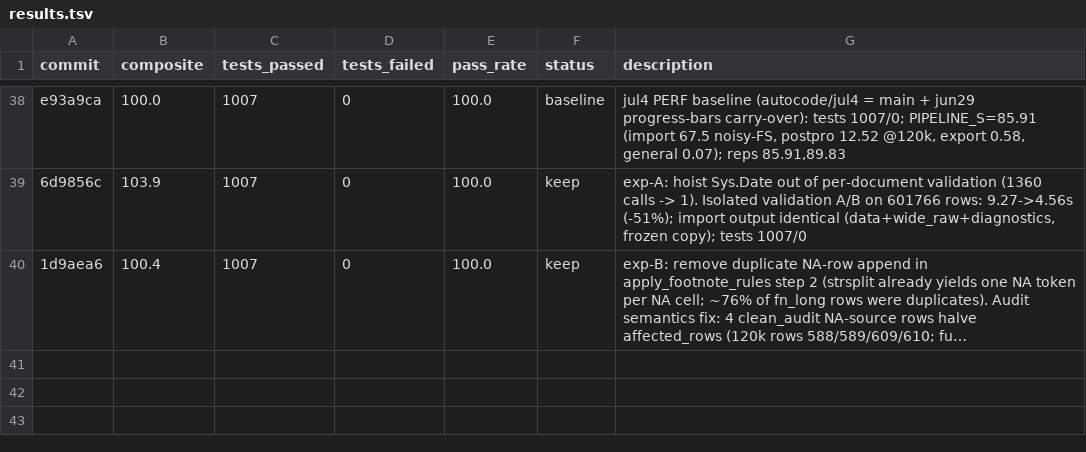
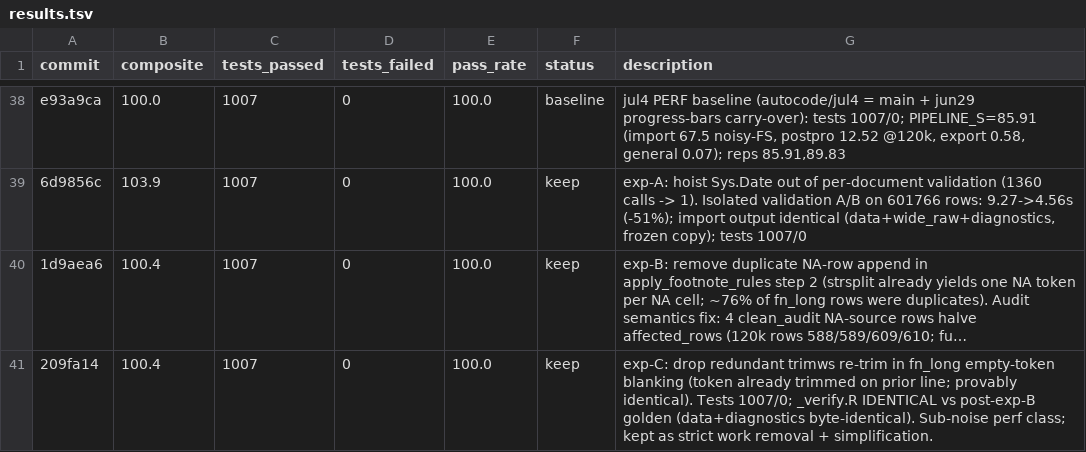
Before and after one commit to alvaro-alvarez-redondo/whep-digitalization, a TSV file: .claude/results.tsv, drawn as a sheet; only a part is shown, gaps mark what is left out; long unchanged cells end in …; the diff names each change by its address in the sheet, - before the commit and + after, or states it on an @@ line.

```diff
--- a/.claude/results.tsv
+++ b/.claude/results.tsv
+row 41: 209fa14 | 100.4 | 1007 | 0 | 100.0 | keep | exp-C: drop redundant trimws re-trim in fn_long empty-token blanking (token already trimmed on prior line; provably identical). Tests 1007/0; _verify.R IDENTICAL vs post-exp-B golden (data+diagnostics byte-identical). Sub-noise perf class; kept as strict work removal + simplification.
```
